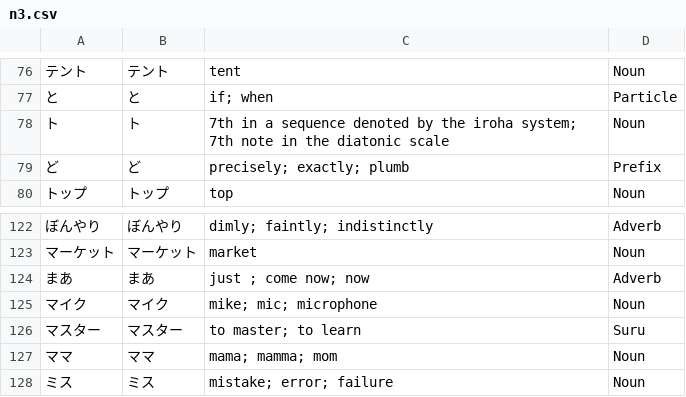
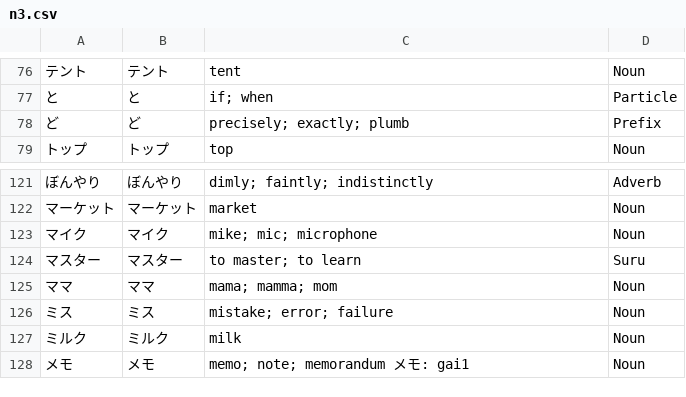
Before and after one commit to Zhariel/zhariel.github.io, a CSV file: vocab/jisho/n3.csv, drawn as a sheet; only a part is shown, gaps mark what is left out; the shorter side is filled out with more unchanged rows.

```diff
--- a/vocab/jisho/n3.csv
+++ b/vocab/jisho/n3.csv
@@ -77,3 +77,2 @@
 と,と,  if; when ,Particle
-ト,ト,  7th in a sequence denoted by the iroha system; 7th note in the diatonic scale ,Noun
 ど,ど,  precisely; exactly; plumb,Prefix
@@ -123,3 +122,2 @@
 マーケット,マーケット,  market  ,Noun
-まあ,まあ,  just ; come now; now,Adverb
 マイク,マイク,  mike; mic; microphone ,Noun
```
Also changed, not shown: 12 other files.
